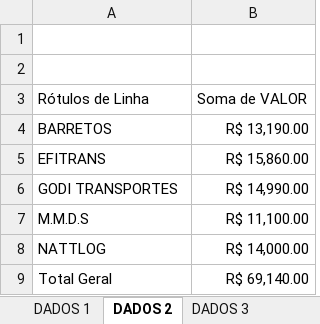
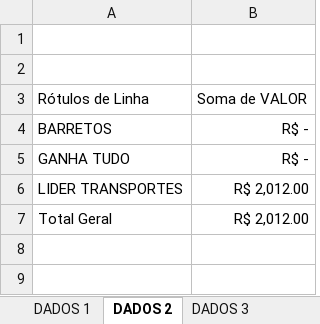
Before and after one commit to CacaFukushima/dashboard_fretes_log, an Excel workbook: COTAÇÃO DE FRETE.xlsx, sheet DADOS 2, drawn as a sheet; values as stored, in another font and other column widths than the file's, no borders; removed rows and columns are numbered as before the commit, all else as after; the diff names each change by its address in the sheet, - before the commit and + after, or states it on an @@ line.

```diff
--- a/COTAÇÃO DE FRETE.xlsx (sheet DADOS 2)
+++ b/COTAÇÃO DE FRETE.xlsx (sheet DADOS 2)
-B4: R$ 13,190.00
+B4: R$ -
-row 5: EFITRANS | R$ 15,860.00
-row 6: GODI TRANSPORTES | R$ 14,990.00
-row 7: M.M.D.S | R$ 11,100.00
-row 8: NATTLOG | R$ 14,000.00
+row 5: GANHA TUDO | R$ -
+row 6: LIDER TRANSPORTES | R$ 2,012.00
-B7: R$ 69,140.00
+B7: R$ 2,012.00
```
Also changed, not shown: sheet DADOS 1, sheet DADOS 3, charts or pictures.
